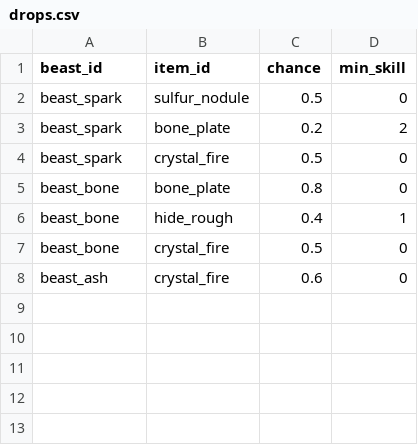
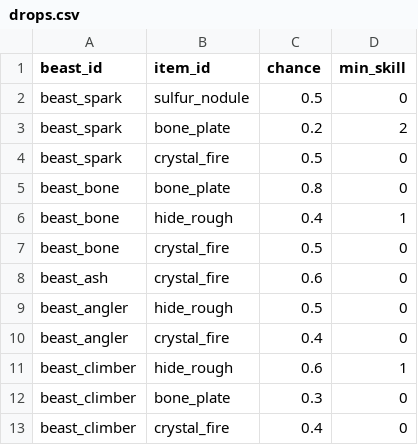
Before and after one commit to Truebabsik/ForestGuild, a CSV file: FG/Assets/StreamingAssets/Data/drops.csv, drawn as a sheet.

```diff
--- a/FG/Assets/StreamingAssets/Data/drops.csv
+++ b/FG/Assets/StreamingAssets/Data/drops.csv
@@ -8 +8,6 @@ beast_bone;crystal_fire;0.5;0
 beast_ash;crystal_fire;0.6;0
+beast_angler;hide_rough;0.5;0
+beast_angler;crystal_fire;0.4;0
+beast_climber;hide_rough;0.6;1
+beast_climber;bone_plate;0.3;0
+beast_climber;crystal_fire;0.4;0
```
Also changed, not shown: FG/Assets/StreamingAssets/Data/tuning.csv, FG/Assets/StreamingAssets/Data/zone_beasts.csv, 31 other files.
